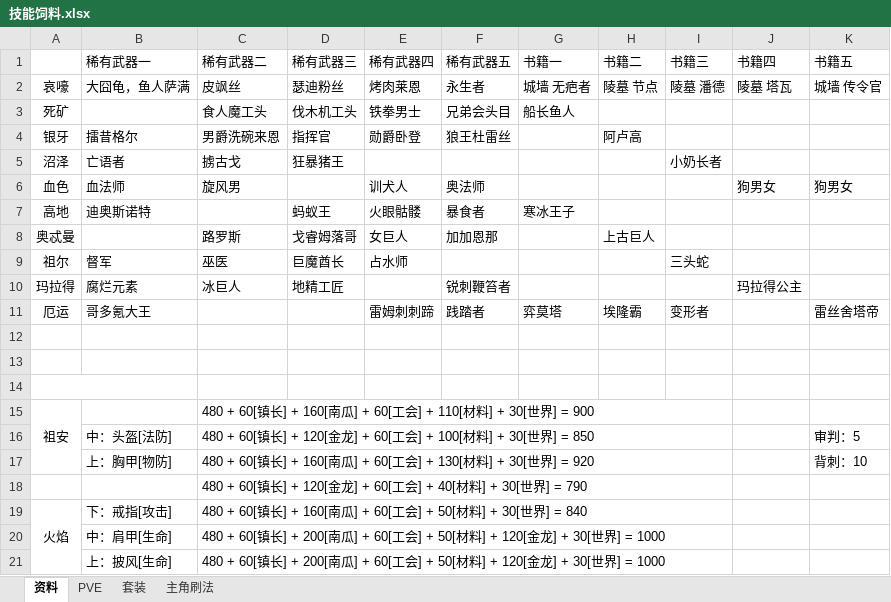
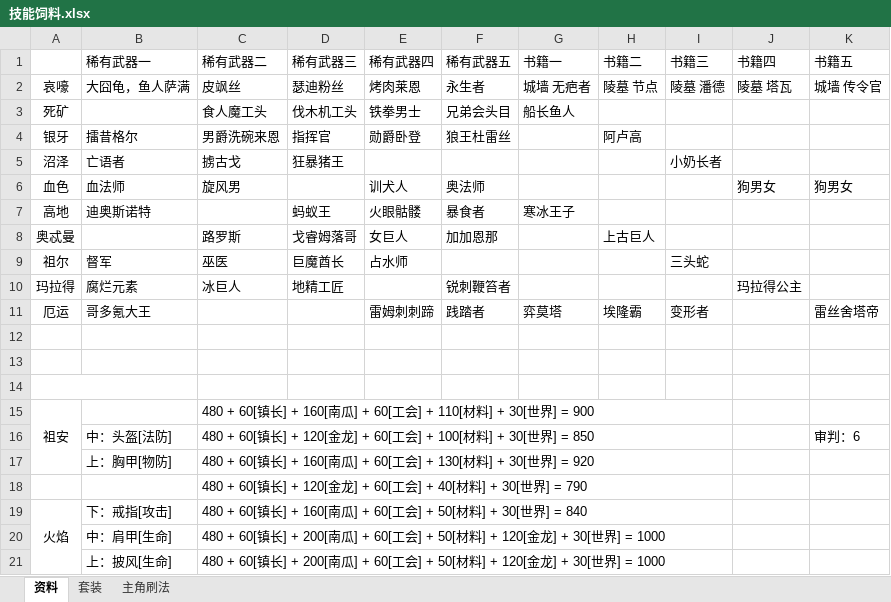
Before and after one commit to wusuoming/lyon, an Excel workbook: 学习笔记/我叫MT/技能饲料.xlsx, sheet 资料, drawn as a sheet; values as stored, in another font and other column widths than the file's, no borders; the diff names each change by its address in the sheet, - before the commit and + after, or states it on an @@ line.

```diff
--- a/学习笔记/我叫MT/技能饲料.xlsx (sheet 资料)
+++ b/学习笔记/我叫MT/技能饲料.xlsx (sheet 资料)
-sheet tab: PVE
-K16 (书籍五): 审判：5
+K16 (书籍五): 审判：6
-K17 (书籍五): 背刺：10
+K17 (书籍五): (empty)
```
Also changed, not shown: 学习笔记/我叫MT/卡牌统计.xlsx.
